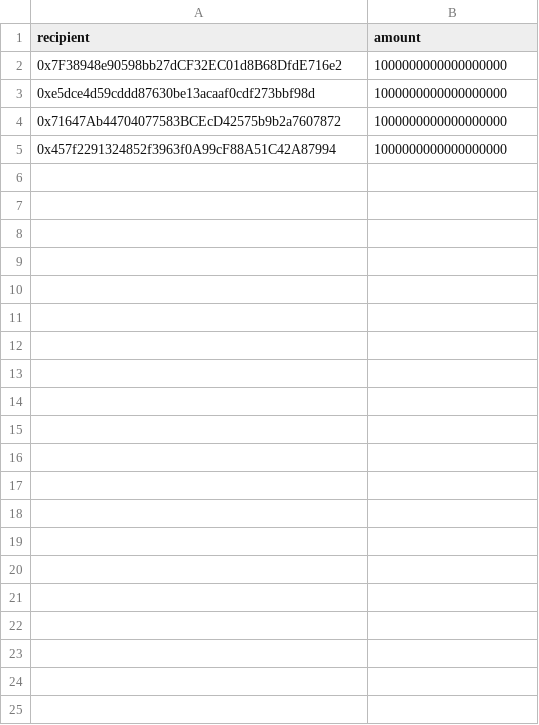
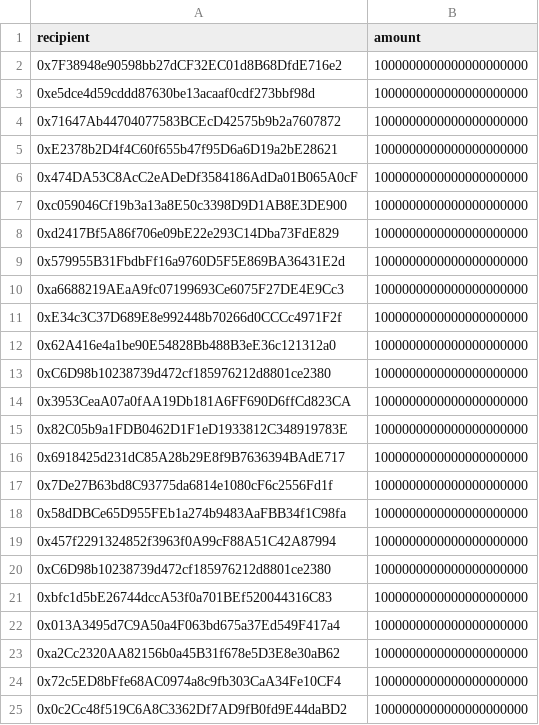
Before and after one commit to WIM3/zkSync, a CSV file: airdrop/testnet.csv, drawn as a sheet.

```diff
--- a/airdrop/testnet.csv
+++ b/airdrop/testnet.csv
@@ -1,5 +1,25 @@
 recipient,amount
-0x7F38948e90598bb27dCF32EC01d8B68DfdE716e2,1000000000000000000
-0xe5dce4d59cddd87630be13acaaf0cdf273bbf98d,1000000000000000000
-0x71647Ab44704077583BCEcD42575b9b2a7607872,1000000000000000000
-0x457f2291324852f3963f0A99cF88A51C42A87994,1000000000000000000
+0x7F38948e90598bb27dCF32EC01d8B68DfdE716e2,1000000000000000000000
+0xe5dce4d59cddd87630be13acaaf0cdf273bbf98d,1000000000000000000000
+0x71647Ab44704077583BCEcD42575b9b2a7607872,1000000000000000000000
+0xE2378b2D4f4C60f655b47f95D6a6D19a2bE28621,1000000000000000000000
+0x474DA53C8AcC2eADeDf3584186AdDa01B065A0cF,1000000000000000000000
+0xc059046Cf19b3a13a8E50c3398D9D1AB8E3DE900,1000000000000000000000
+0xd2417Bf5A86f706e09bE22e293C14Dba73FdE829,1000000000000000000000
+0x579955B31FbdbFf16a9760D5F5E869BA36431E2d,1000000000000000000000
+0xa6688219AEaA9fc07199693Ce6075F27DE4E9Cc3,1000000000000000000000
+0xE34c3C37D689E8e992448b70266d0CCCc4971F2f,1000000000000000000000
+0x62A416e4a1be90E54828Bb488B3eE36c121312a0,1000000000000000000000
+0xC6D98b10238739d472cf185976212d8801ce2380,1000000000000000000000
+0x3953CeaA07a0fAA19Db181A6FF690D6ffCd823CA,1000000000000000000000
+0x82C05b9a1FDB0462D1F1eD1933812C348919783E,1000000000000000000000
+0x6918425d231dC85A28b29E8f9B7636394BAdE717,1000000000000000000000
+0x7De27B63bd8C93775da6814e1080cF6c2556Fd1f,1000000000000000000000
+0x58dDBCe65D955FEb1a274b9483AaFBB34f1C98fa,1000000000000000000000
+0x457f2291324852f3963f0A99cF88A51C42A87994,1000000000000000000000
+0xC6D98b10238739d472cf185976212d8801ce2380,1000000000000000000000
+0xbfc1d5bE26744dccA53f0a701BEf520044316C83,1000000000000000000000
+0x013A3495d7C9A50a4F063bd675a37Ed549F417a4,1000000000000000000000
+0xa2Cc2320AA82156b0a45B31f678e5D3E8e30aB62,1000000000000000000000
+0x72c5ED8bFfe68AC0974a8c9fb303CaA34Fe10CF4,1000000000000000000000
+0x0c2Cc48f519C6A8C3362Df7AD9fB0fd9E44daBD2,1000000000000000000000
```
Also changed, not shown: airdrop/mainnet.csv, 20 other files.
